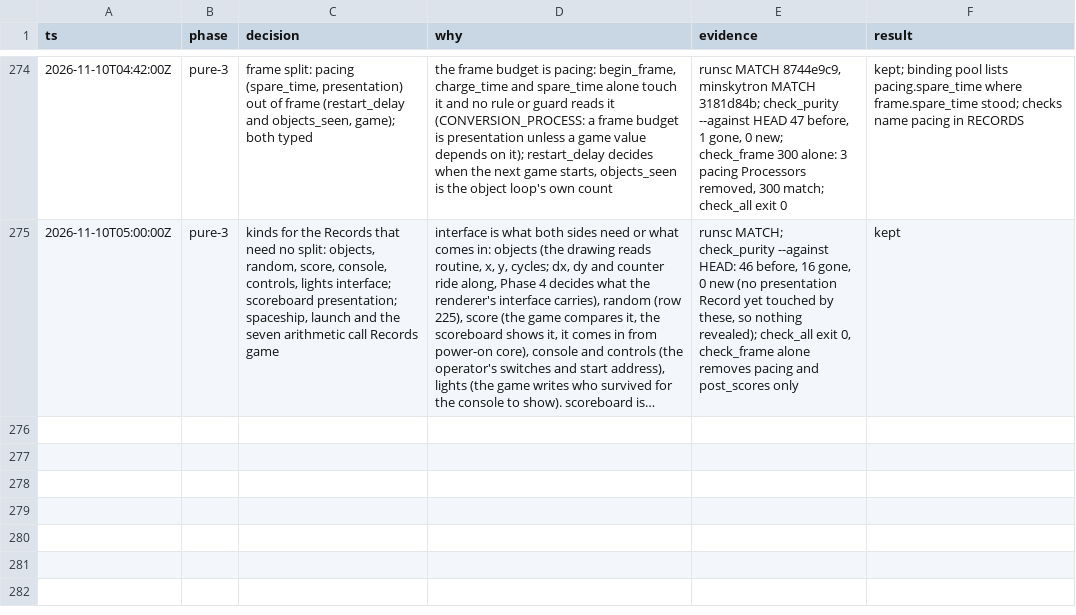
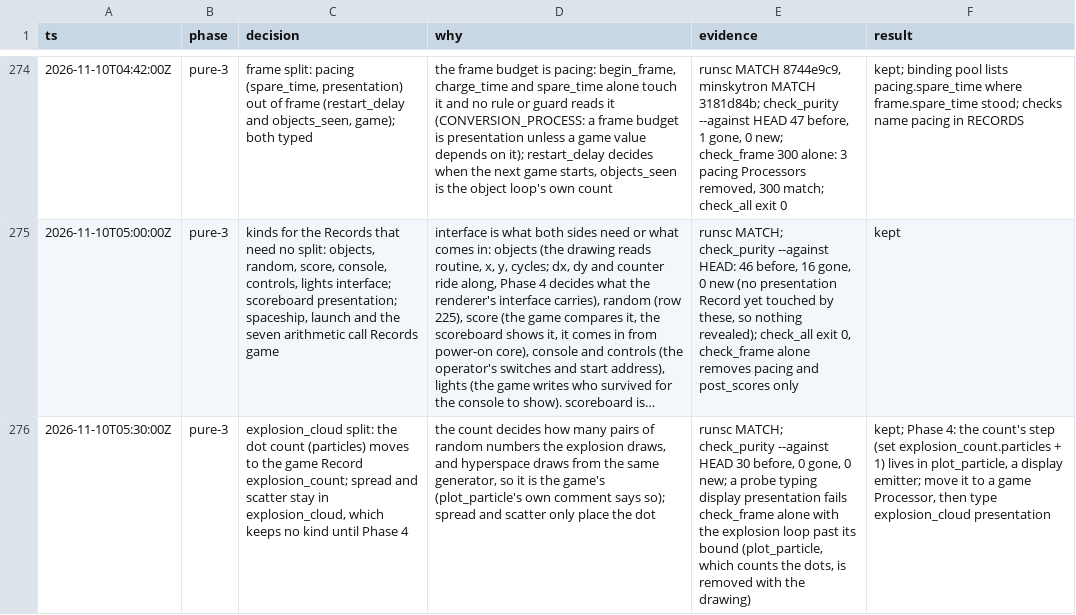
Before and after one commit to wScottSh/runs-spacewar, a TSV file: docs/decisions.tsv, drawn as a sheet; only a part is shown, gaps mark what is left out; long unchanged cells end in …; the diff names each change by its address in the sheet, - before the commit and + after, or states it on an @@ line.

```diff
--- a/docs/decisions.tsv
+++ b/docs/decisions.tsv
+row 276: 2026-11-10T05:30:00Z | pure-3 | explosion_cloud split: the dot count (particles) moves to the game Record explosion_count; spread and scatter stay in explosion_cloud, which keeps no kind until Phase 4 | the count decides how many pairs of random numbers the explosion draws, and hyperspace draws from the same generator, so it is the game's (plot_particle's own comment says so); spread and scatter only place the dot | runsc MATCH; check_purity --against HEAD 30 before, 0 gone, 0 new; a probe typing display presentation fails check_frame alone with the explosion loop past its bound (plot_particle, which counts the dots, is removed with the drawing) | kept; Phase 4: the count's step (set explosion_count.particles + 1) lives in plot_particle, a display emitter; move it to a game Processor, then type explosion_cloud presentation
```
Also changed, not shown: 5 other files.
